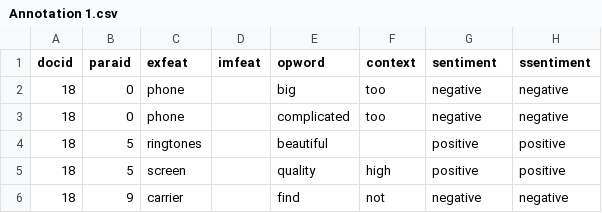
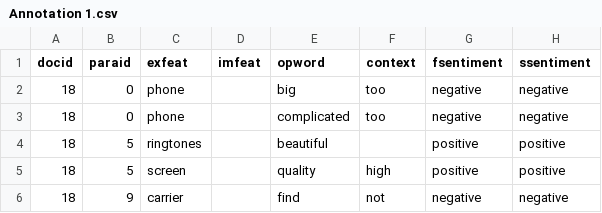
Before and after one commit to ADTC/csc421-chan-arun-hong-kwang-kian, a CSV file: CorpusAnnotated/Annotation 1.csv, drawn as a sheet.

```diff
--- a/CorpusAnnotated/Annotation 1.csv
+++ b/CorpusAnnotated/Annotation 1.csv
@@ -1,2 +1,2 @@
-docid,paraid,exfeat,imfeat,opword,context,sentiment,ssentiment
+docid,paraid,exfeat,imfeat,opword,context,fsentiment,ssentiment
 18,0,phone,,big,too,negative,negative
```
Also changed, not shown: CorpusAnnotated/Annotation 12.csv, CorpusAnnotated/Annotation 2.csv, 6 other files.
